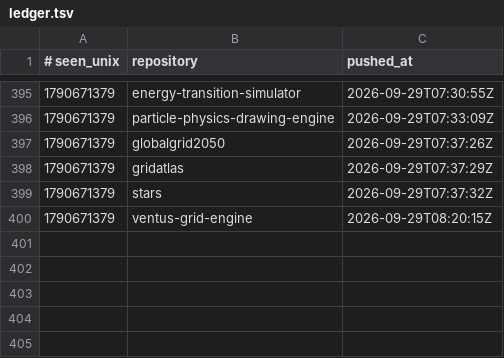
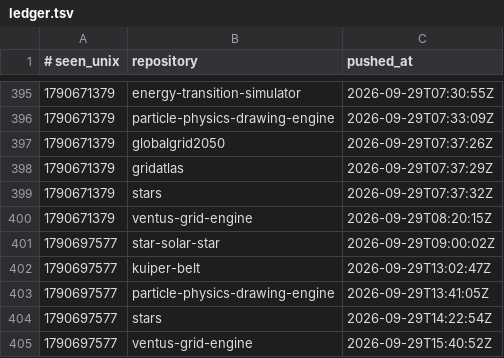
Before and after one commit to Ventusltd/time-stone, a TSV file: ledger.tsv, drawn as a sheet; only a part is shown, gaps mark what is left out.

```diff
--- a/ledger.tsv
+++ b/ledger.tsv
@@ -400 +400,6 @@
 1790671379	ventus-grid-engine	2026-09-29T08:20:15Z
+1790697577	star-solar-star	2026-09-29T09:00:02Z
+1790697577	kuiper-belt	2026-09-29T13:02:47Z
+1790697577	particle-physics-drawing-engine	2026-09-29T13:41:05Z
+1790697577	stars	2026-09-29T14:22:54Z
+1790697577	ventus-grid-engine	2026-09-29T15:40:52Z
```
Also changed, not shown: 1 other file.
